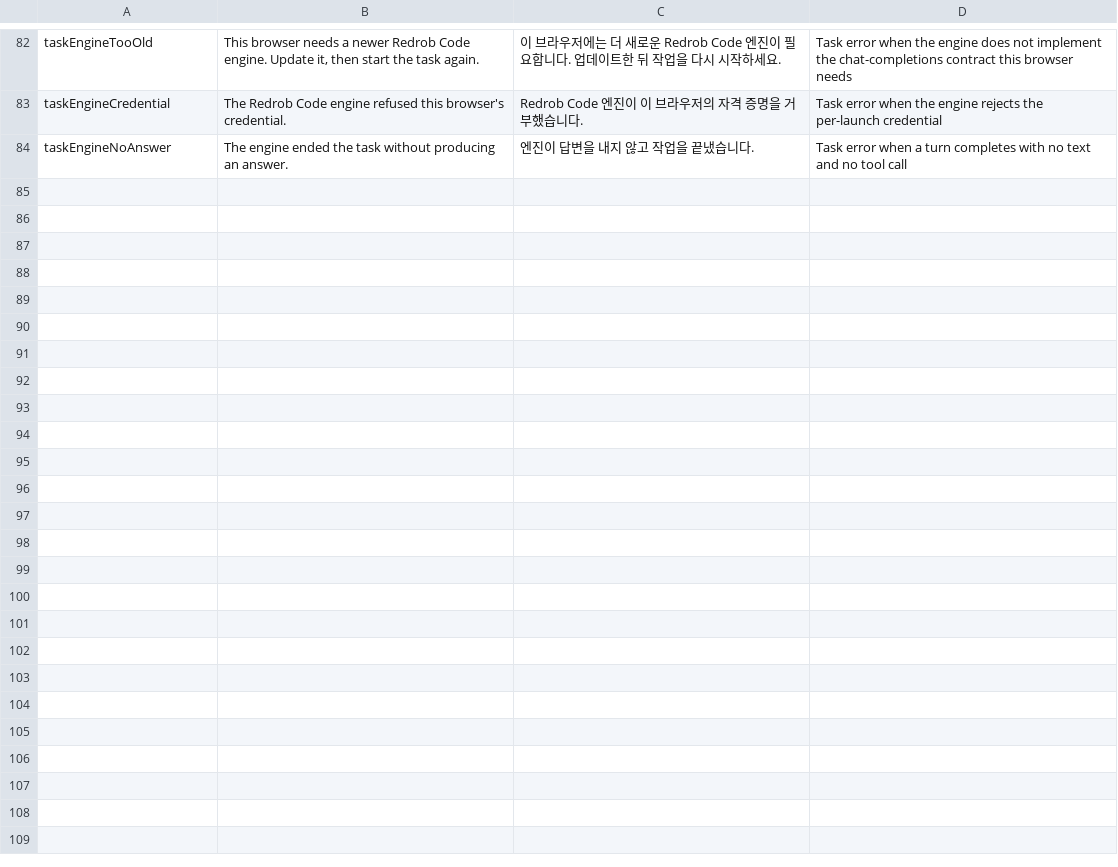
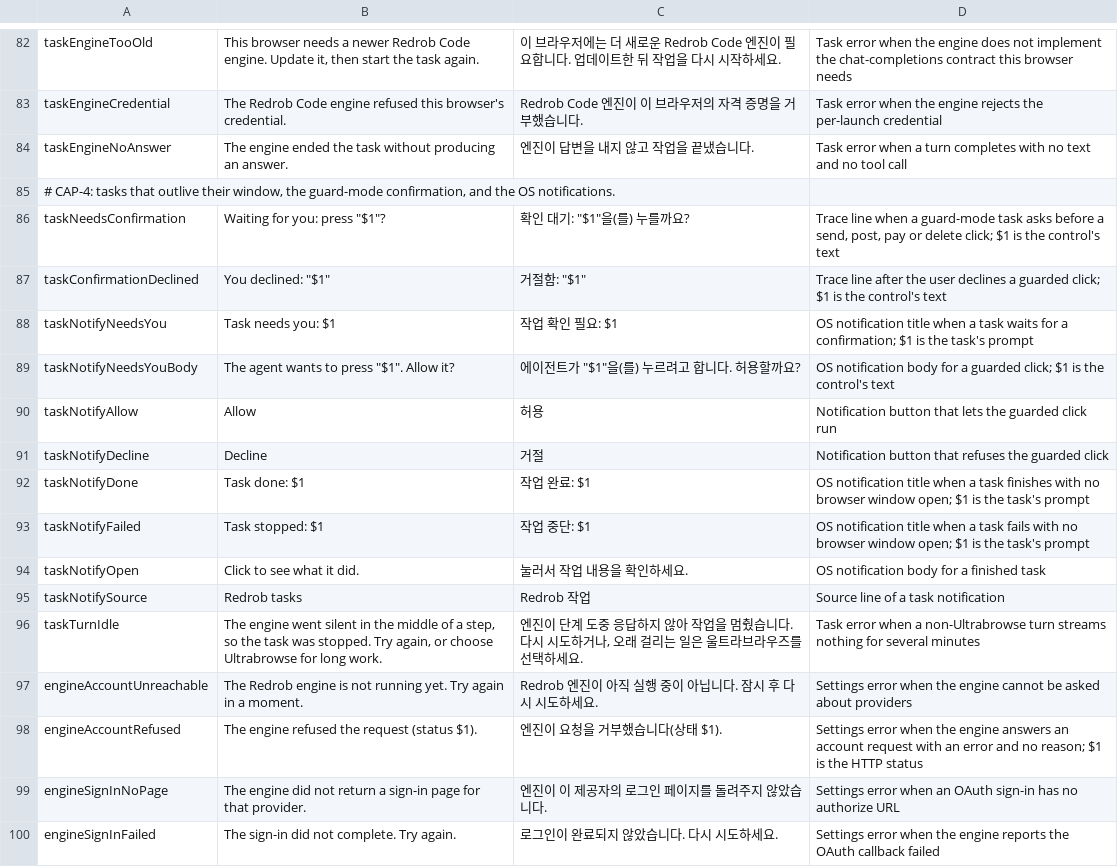
Before and after one commit to redrob-labs/redrob-browser, a TSV file: l10n/20-newtab.tsv, drawn as a sheet; only a part is shown, gaps mark what is left out; the diff names each change by its address in the sheet, - before the commit and + after, or states it on an @@ line.

Commit message:
feat(agent): tasks survive window close, guard confirmations, engine account plumbing (CAP-4, SUB-1..4)
TaskStore holds a process and profile keep-alive while a task is unfinished
(pref redrob.tasks.keep_running_after_close, default on), opens a minimized
window for agent tabs when none is left, and raises OS notifications for a
finished task with no user window and for a guard-mode confirmation, with
Allow/Decline buttons. Guard-mode clicks that send, post, pay or delete stop
the task in kBlockedOnPolicy until answered. Ultrabrowse gets a 96-round
budget, no idle stop, and the engine's highest reasoning effort.

SidecarClient keeps the engine's data in the profile so sign-ins persist, and
gains a generic engine request used for the provider list, OAuth sign-in and
API keys stored by the engine.

```diff
--- a/l10n/20-newtab.tsv
+++ b/l10n/20-newtab.tsv
+row 85: # CAP-4: tasks that outlive their window, the guard-mode confirmation, and the OS notifications.
+row 86: taskNeedsConfirmation | Waiting for you: press "$1"? | 확인 대기: "$1"을(를) 누를까요? | Trace line when a guard-mode task asks before a send, post, pay or delete click; $1 is the control's text
+row 87: taskConfirmationDeclined | You declined: "$1" | 거절함: "$1" | Trace line after the user declines a guarded click; $1 is the control's text
+row 88: taskNotifyNeedsYou | Task needs you: $1 | 작업 확인 필요: $1 | OS notification title when a task waits for a confirmation; $1 is the task's prompt
+row 89: taskNotifyNeedsYouBody | The agent wants to press "$1". Allow it? | 에이전트가 "$1"을(를) 누르려고 합니다. 허용할까요? | OS notification body for a guarded click; $1 is the control's text
+row 90: taskNotifyAllow | Allow | 허용 | Notification button that lets the guarded click run
+row 91: taskNotifyDecline | Decline | 거절 | Notification button that refuses the guarded click
+row 92: taskNotifyDone | Task done: $1 | 작업 완료: $1 | OS notification title when a task finishes with no browser window open; $1 is the task's prompt
+row 93: taskNotifyFailed | Task stopped: $1 | 작업 중단: $1 | OS notification title when a task fails with no browser window open; $1 is the task's prompt
+row 94: taskNotifyOpen | Click to see what it did. | 눌러서 작업 내용을 확인하세요. | OS notification body for a finished task
+row 95: taskNotifySource | Redrob tasks | Redrob 작업 | Source line of a task notification
+row 96: taskTurnIdle | The engine went silent in the middle of a step, so the task was stopped. Try again, or choose Ultrabrowse for long work. | 엔진이 단계 도중 응답하지 않아 작업을 멈췄습니다. 다시 시도하거나, 오래 걸리는 일은 울트라브라우즈를 선택하세요. | Task error when a non-Ultrabrowse turn streams nothing for several minutes
+row 97: engineAccountUnreachable | The Redrob engine is not running yet. Try again in a moment. | Redrob 엔진이 아직 실행 중이 아닙니다. 잠시 후 다시 시도하세요. | Settings error when the engine cannot be asked about providers
+row 98: engineAccountRefused | The engine refused the request (status $1). | 엔진이 요청을 거부했습니다(상태 $1). | Settings error when the engine answers an account request with an error and no reason; $1 is the HTTP status
+row 99: engineSignInNoPage | The engine did not return a sign-in page for that provider. | 엔진이 이 제공자의 로그인 페이지를 돌려주지 않았습니다. | Settings error when an OAuth sign-in has no authorize URL
+row 100: engineSignInFailed | The sign-in did not complete. Try again. | 로그인이 완료되지 않았습니다. 다시 시도하세요. | Settings error when the engine reports the OAuth callback failed
```
Also changed, not shown: 15 other files.
